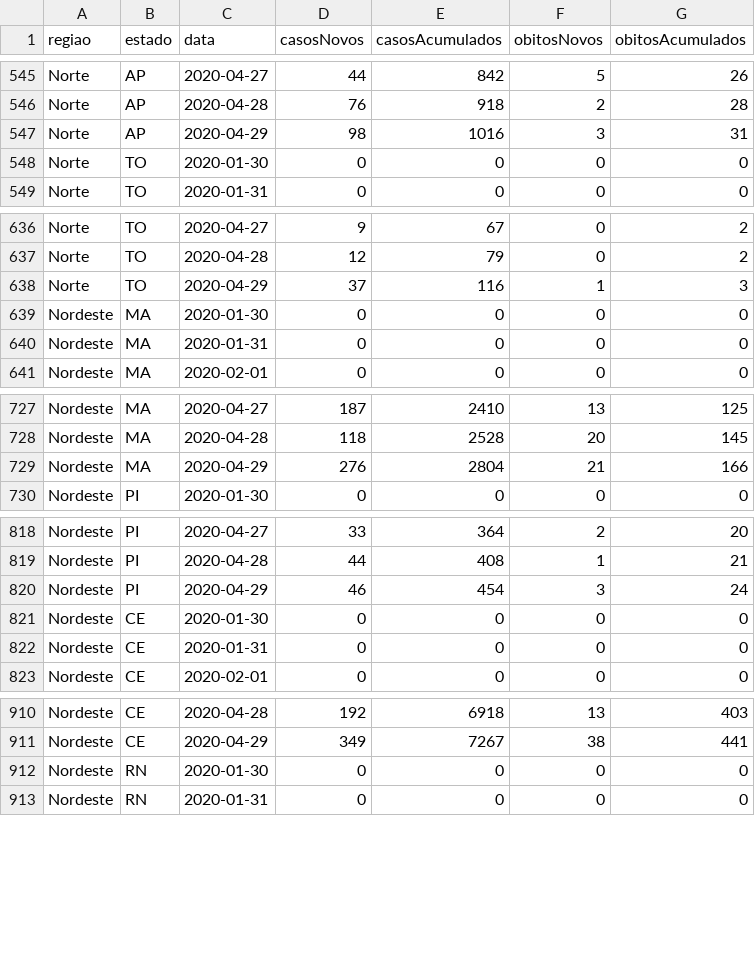
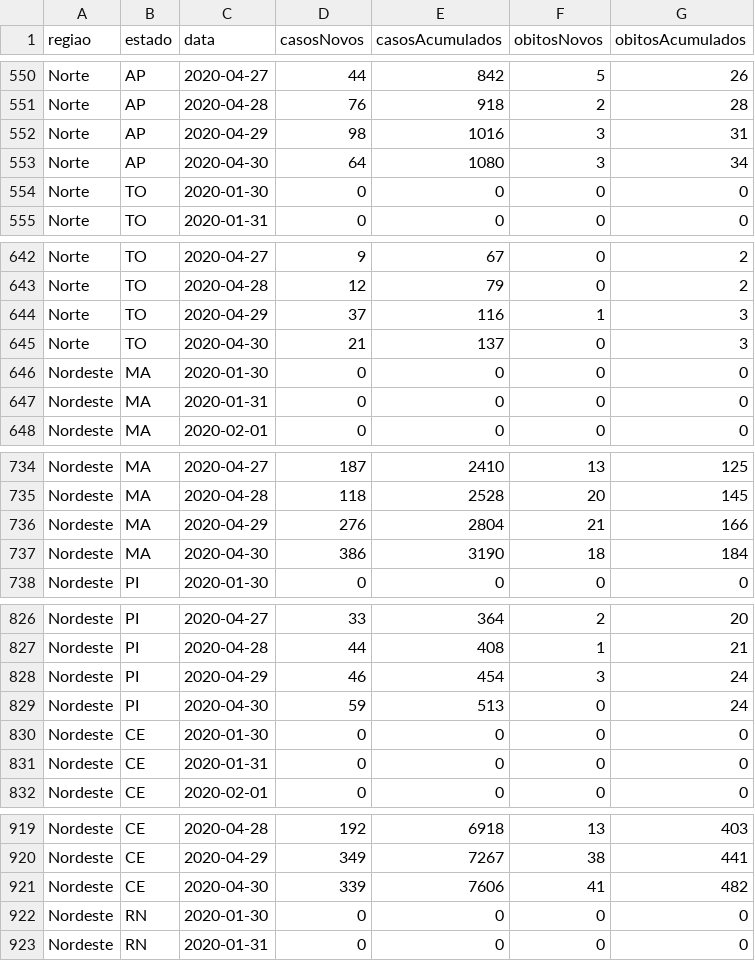
Before and after one commit to praf62/covid_19_brazil, a CSV file: Covid_19_BrazilianStates.csv, drawn as a sheet; only a part is shown, gaps mark what is left out; the diff covers the shown part only; the diff names each change by its address in the sheet, - before the commit and + after, or states it on an @@ line.

```diff
--- a/Covid_19_BrazilianStates.csv
+++ b/Covid_19_BrazilianStates.csv
+row 553: Norte | AP | 2020-04-30 | 64 | 1080 | 3 | 34
+row 645: Norte | TO | 2020-04-30 | 21 | 137 | 0 | 3
+row 737: Nordeste | MA | 2020-04-30 | 386 | 3190 | 18 | 184
+row 829: Nordeste | PI | 2020-04-30 | 59 | 513 | 0 | 24
+row 921: Nordeste | CE | 2020-04-30 | 339 | 7606 | 41 | 482
```
Also changed, not shown: 22 added rows elsewhere in this file.
